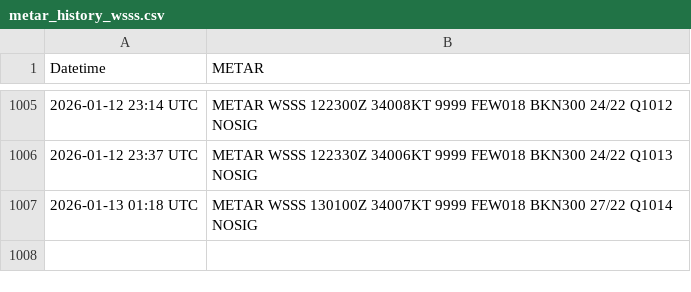
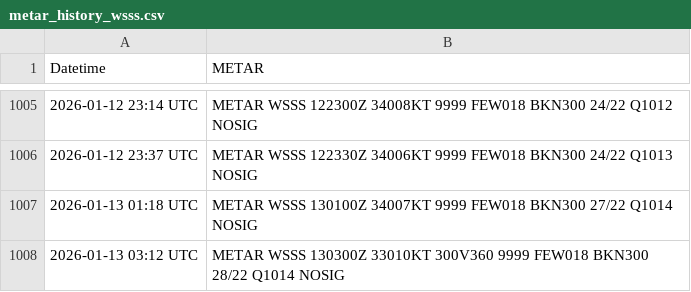
Before and after one commit to ngyujingfromtpams/wsss-metar-archive, a CSV file: metar_history_wsss.csv, drawn as a sheet; only a part is shown, gaps mark what is left out; the diff names each change by its address in the sheet, - before the commit and + after, or states it on an @@ line.

```diff
--- a/metar_history_wsss.csv
+++ b/metar_history_wsss.csv
+row 1008: 2026-01-13 03:12 UTC | METAR WSSS 130300Z 33010KT 300V360 9999 FEW018 BKN300 28/22 Q1014 NOSIG
```
